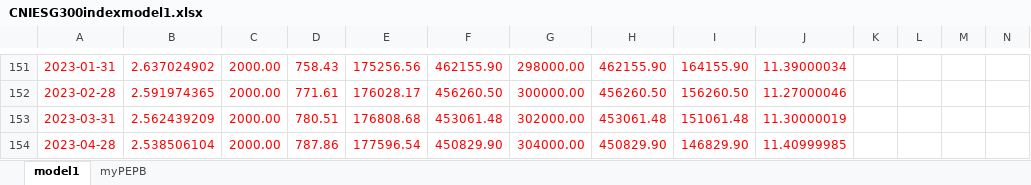
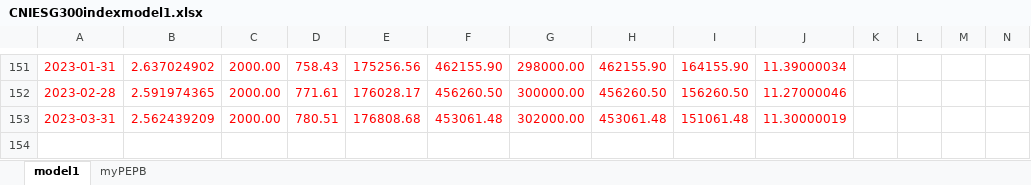
Before and after one commit to laienwei/valuationquan, an Excel workbook: lai/valuationquan/CNIESG300index/CNIESG300indexmodel1.xlsx, sheet model1, drawn as a sheet; only a part is shown, gaps mark what is left out; values as stored, in another font and other column widths than the file's, no borders; charts and pictures not drawn; rows hold the shown columns only; the diff names each change by its address in the sheet, - before the commit and + after, or states it on an @@ line.

```diff
--- a/lai/valuationquan/CNIESG300index/CNIESG300indexmodel1.xlsx (sheet model1)
+++ b/lai/valuationquan/CNIESG300index/CNIESG300indexmodel1.xlsx (sheet model1)
-row 154: 2023-04-28 | 2.538506104 | 2000.00 | 787.86 | 177596.54 | 450829.90 | 304000.00 | 450829.90 | 146829.90 | 11.40999985
```
Also changed, not shown: charts or pictures, lai/valuationquan/szseinnovation100index/szseinnovation100indexmodel1.xlsx, lai/valuationquan/szseinnovation100index/szseinnovation100indexmodel2.xlsx, 16 other files.
